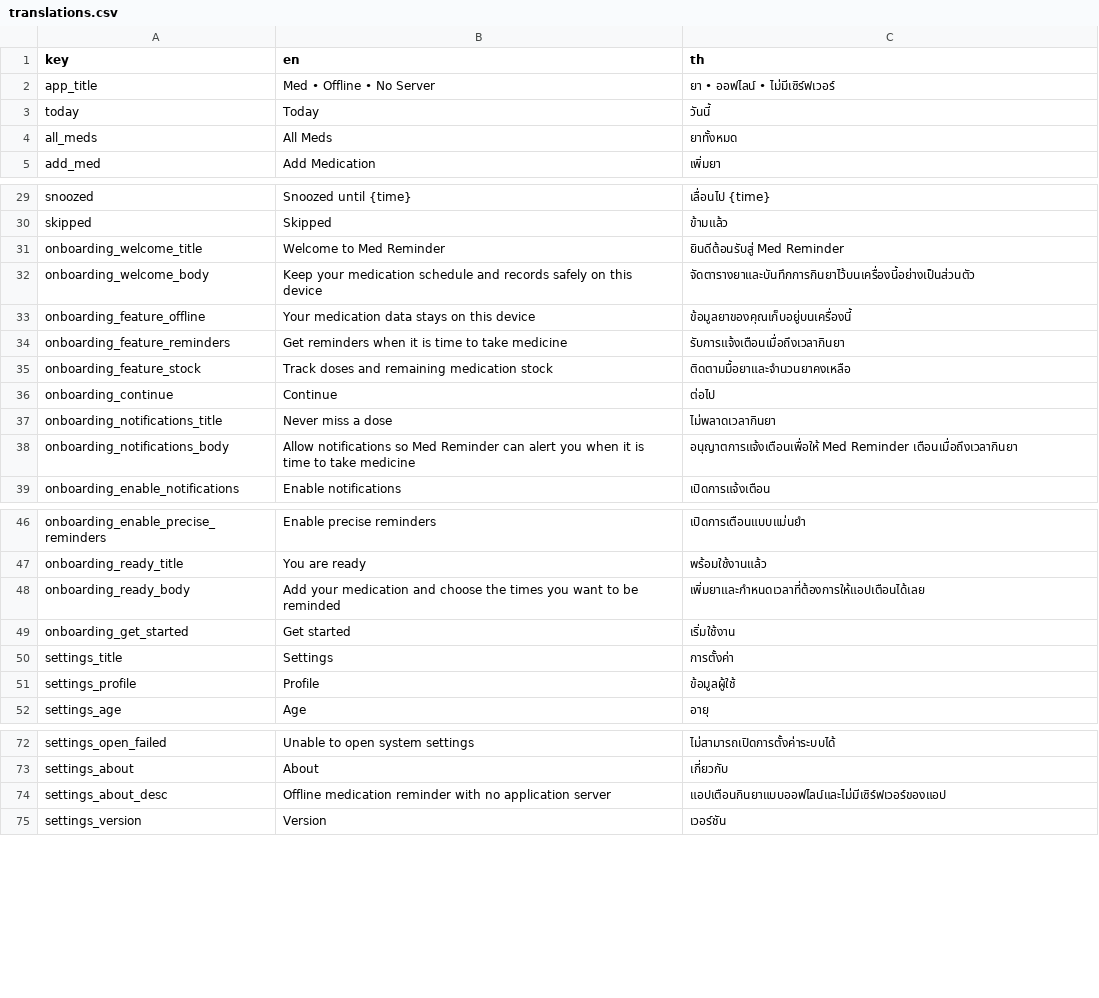
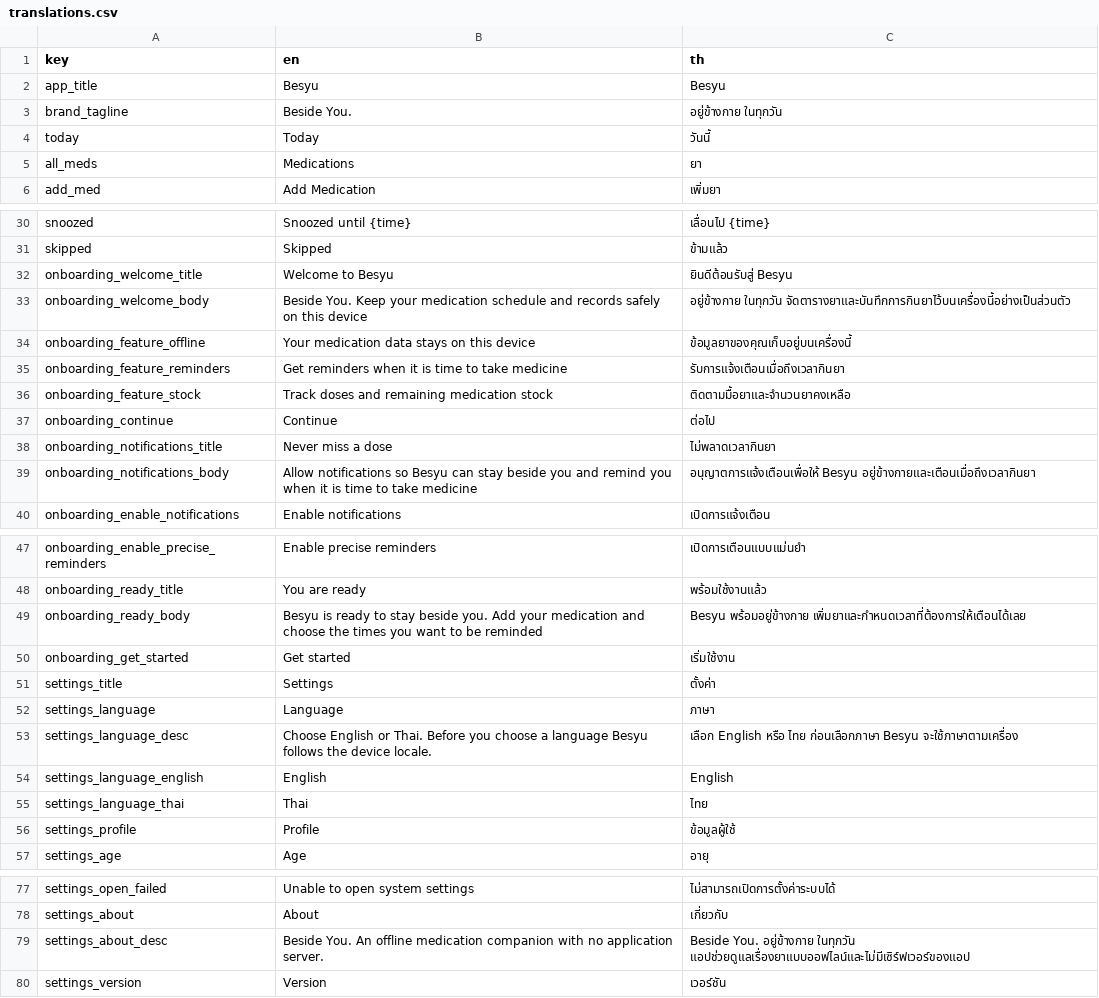
Before and after one commit to dexter-cnx/med_reminder, a CSV file: assets/translations.csv, drawn as a sheet; only a part is shown, gaps mark what is left out.

Commit message:
Apply Besyu branding and language settings copy

```diff
--- a/assets/translations.csv
+++ b/assets/translations.csv
@@ -1,5 +1,6 @@
 key,en,th
-app_title,Med • Offline • No Server,ยา • ออฟไลน์ • ไม่มีเซิร์ฟเวอร์
+app_title,Besyu,Besyu
+brand_tagline,Beside You.,อยู่ข้างกาย ในทุกวัน
 today,Today,วันนี้
-all_meds,All Meds,ยาทั้งหมด
+all_meds,Medications,ยา
 add_med,Add Medication,เพิ่มยา
@@ -30,4 +31,4 @@ snoozed,Snoozed until {time},เลื่อนไป {time}
 skipped,Skipped,ข้ามแล้ว
-onboarding_welcome_title,Welcome to Med Reminder,ยินดีต้อนรับสู่ Med Reminder
-onboarding_welcome_body,Keep your medication schedule and records safely on this device,จัดตารางยาและบันทึกการกินยาไว้บนเครื่องนี้อย่างเป็นส่วนตัว
+onboarding_welcome_title,Welcome to Besyu,ยินดีต้อนรับสู่ Besyu
+onboarding_welcome_body,Beside You. Keep your medication schedule and records safely on this device,อยู่ข้างกาย ในทุกวัน จัดตารางยาและบันทึกการกินยาไว้บนเครื่องนี้อย่างเป็นส่วนตัว
 onboarding_feature_offline,Your medication data stays on this device,ข้อมูลยาของคุณเก็บอยู่บนเครื่องนี้
@@ -37,3 +38,3 @@ onboarding_continue,Continue,ต่อไป
 onboarding_notifications_title,Never miss a dose,ไม่พลาดเวลากินยา
-onboarding_notifications_body,Allow notifications so Med Reminder can alert you when it is time to take medicine,อนุญาตการแจ้งเตือนเพื่อให้ Med Reminder เตือนเมื่อถึงเวลากินยา
+onboarding_notifications_body,Allow notifications so Besyu can stay beside you and remind you when it is time to take medicine,อนุญาตการแจ้งเตือนเพื่อให้ Besyu อยู่ข้างกายและเตือนเมื่อถึงเวลากินยา
 onboarding_enable_notifications,Enable notifications,เปิดการแจ้งเตือน
@@ -47,5 +48,9 @@ onboarding_enable_precise_reminders,Enable precise reminders,เปิดกา
 onboarding_ready_title,You are ready,พร้อมใช้งานแล้ว
-onboarding_ready_body,Add your medication and choose the times you want to be reminded,เพิ่มยาและกำหนดเวลาที่ต้องการให้แอปเตือนได้เลย
+onboarding_ready_body,Besyu is ready to stay beside you. Add your medication and choose the times you want to be reminded,Besyu พร้อมอยู่ข้างกาย เพิ่มยาและกำหนดเวลาที่ต้องการให้เตือนได้เลย
 onboarding_get_started,Get started,เริ่มใช้งาน
-settings_title,Settings,การตั้งค่า
+settings_title,Settings,ตั้งค่า
+settings_language,Language,ภาษา
+settings_language_desc,Choose English or Thai. Before you choose a language Besyu follows the device locale.,เลือก English หรือ ไทย ก่อนเลือกภาษา Besyu จะใช้ภาษาตามเครื่อง
+settings_language_english,English,English
+settings_language_thai,Thai,ไทย
 settings_profile,Profile,ข้อมูลผู้ใช้
@@ -73,3 +78,3 @@ settings_open_failed,Unable to open system settings,ไม่สามารถ
 settings_about,About,เกี่ยวกับ
-settings_about_desc,Offline medication reminder with no application server,แอปเตือนกินยาแบบออฟไลน์และไม่มีเซิร์ฟเวอร์ของแอป
+settings_about_desc,Beside You. An offline medication companion with no application server.,Beside You. อยู่ข้างกาย ในทุกวัน แอปช่วยดูแลเรื่องยาแบบออฟไลน์และไม่มีเซิร์ฟเวอร์ของแอป
 settings_version,Version,เวอร์ชัน
```
